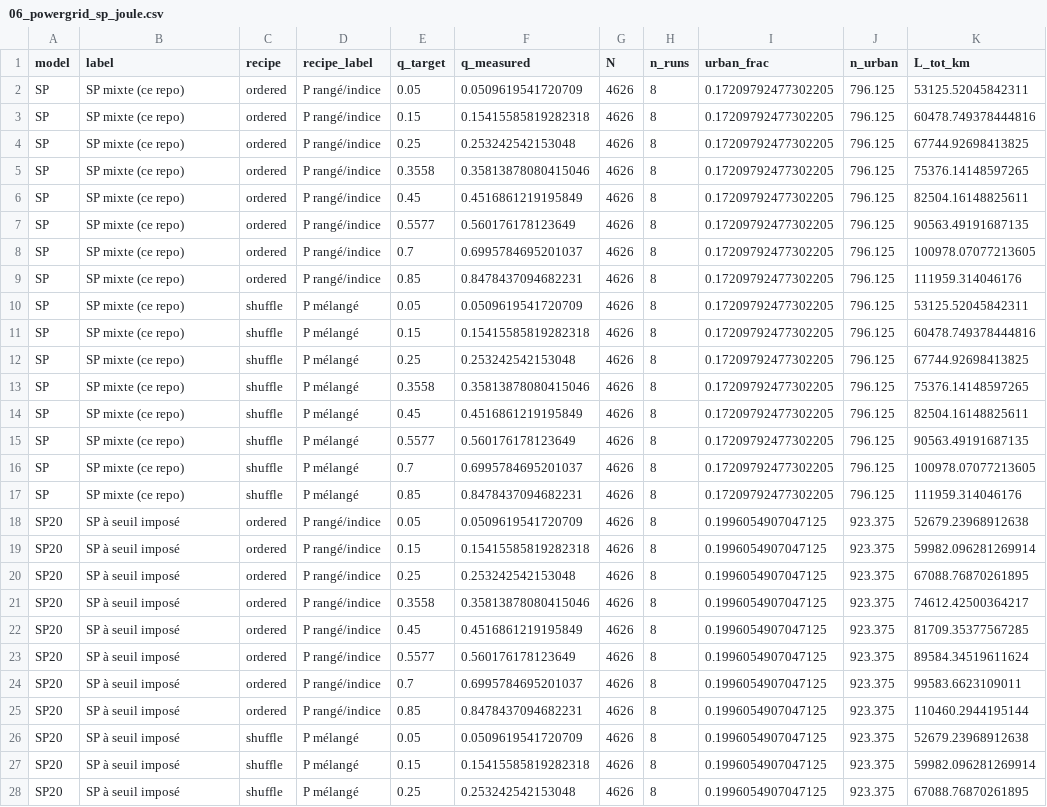
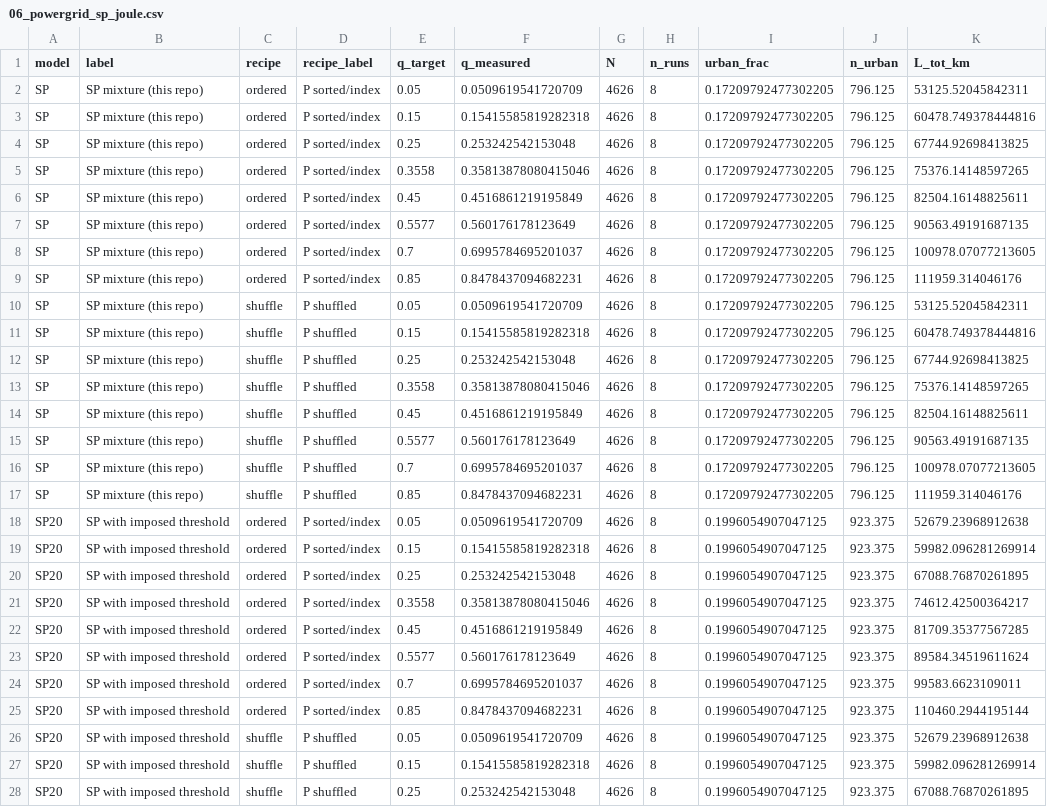
Before and after one commit to Presigny/fake_world, a CSV file: out/06_powergrid_sp_joule.csv, drawn as a sheet; only a part is shown; the diff covers the shown part only; the diff names each change by its address in the sheet, - before the commit and + after, or states it on an @@ line.

```diff
--- a/out/06_powergrid_sp_joule.csv
+++ b/out/06_powergrid_sp_joule.csv
-B2:B17 (label): SP mixte (ce repo)
+B2:B17 (label): SP mixture (this repo)
-D2:D9 (recipe_label): P rangé/indice
+D2:D9 (recipe_label): P sorted/index
-D10:D17 (recipe_label): P mélangé
+D10:D17 (recipe_label): P shuffled
-B18:B28 (label): SP à seuil imposé
+B18:B28 (label): SP with imposed threshold
-D18:D25 (recipe_label): P rangé/indice
+D18:D25 (recipe_label): P sorted/index
-D26:D28 (recipe_label): P mélangé
+D26:D28 (recipe_label): P shuffled
```
Also changed, not shown: 103 edited cells elsewhere in this file, out/02_metadata_observables_summary.csv, out/05bis_fly_sp3d_summary.csv, 50 other files.
